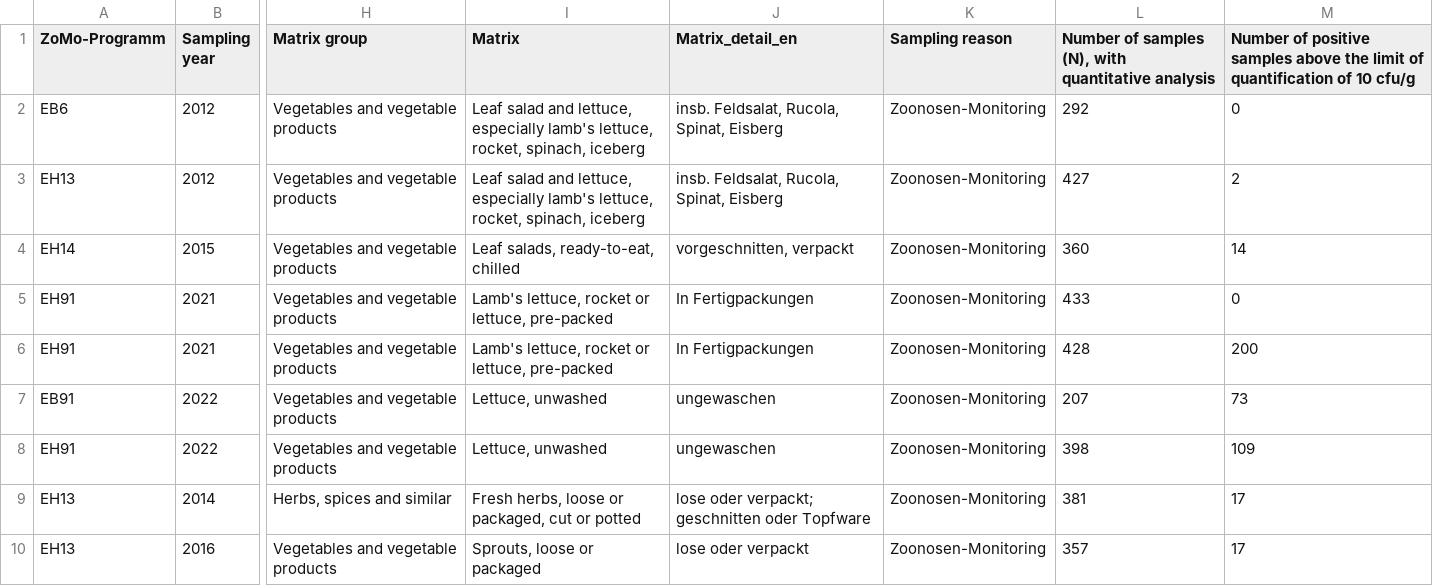
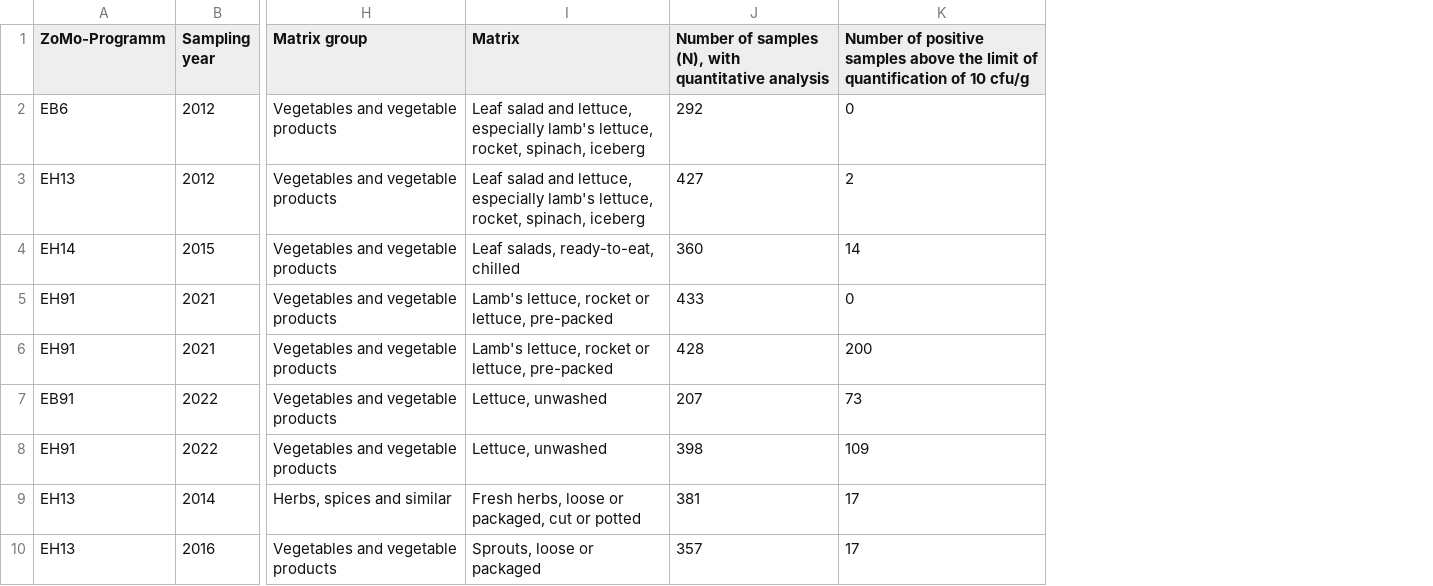
Before and after one commit to SiLeBAT/zoonotify-resources, a CSV file: ZooNotify_count_data_EN2025-07-21T14-19-28-544.csv, drawn as a sheet; only a part is shown, gaps mark what is left out; the diff names each change by its address in the sheet, - before the commit and + after, or states it on an @@ line.

Commit message:
Add files via upload

```diff
--- a/ZooNotify_count_data_EN2025-07-21T14-19-28-544.csv
+++ b/ZooNotify_count_data_EN2025-07-21T14-19-28-544.csv
-column J (Matrix_detail_en), rows 2-10: insb. Feldsalat, Rucola, Spinat, Eisberg | insb. Feldsalat, Rucola, Spinat, Eisberg | vorgeschnitten, verpackt | In Fertigpackungen | In Fertigpackungen | ungewaschen | ungewaschen | lose oder verpackt; geschnitten oder Topfware | lose oder verpackt
-column K (Sampling reason), rows 2-10: all Zoonosen-Monitoring
```
